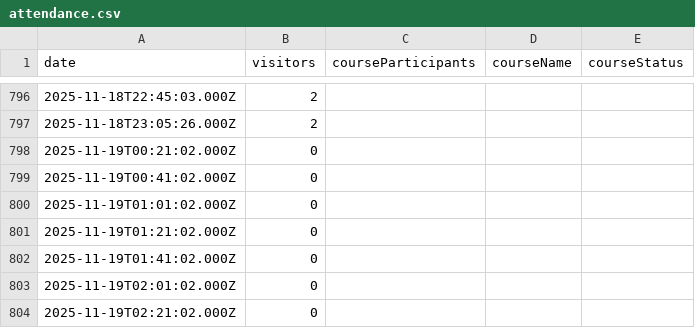
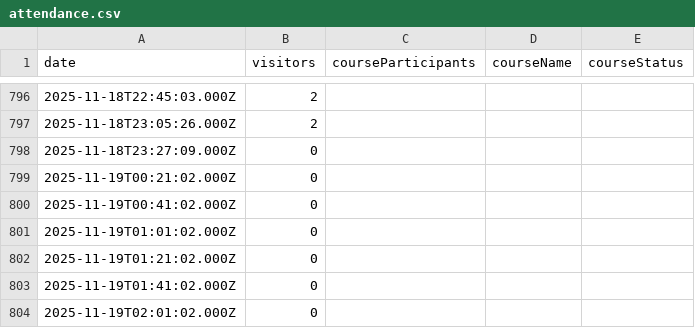
Before and after one commit to yannbertrand/orange-bleue-attendance-prediction, a CSV file: data/attendance.csv, drawn as a sheet; only a part is shown, gaps mark what is left out; the shorter side is filled out with more unchanged rows; the diff names each change by its address in the sheet, - before the commit and + after, or states it on an @@ line.

Commit message:
🍻 Readd missing data

```diff
--- a/data/attendance.csv
+++ b/data/attendance.csv
+row 798: 2025-11-18T23:27:09.000Z | 0
```
